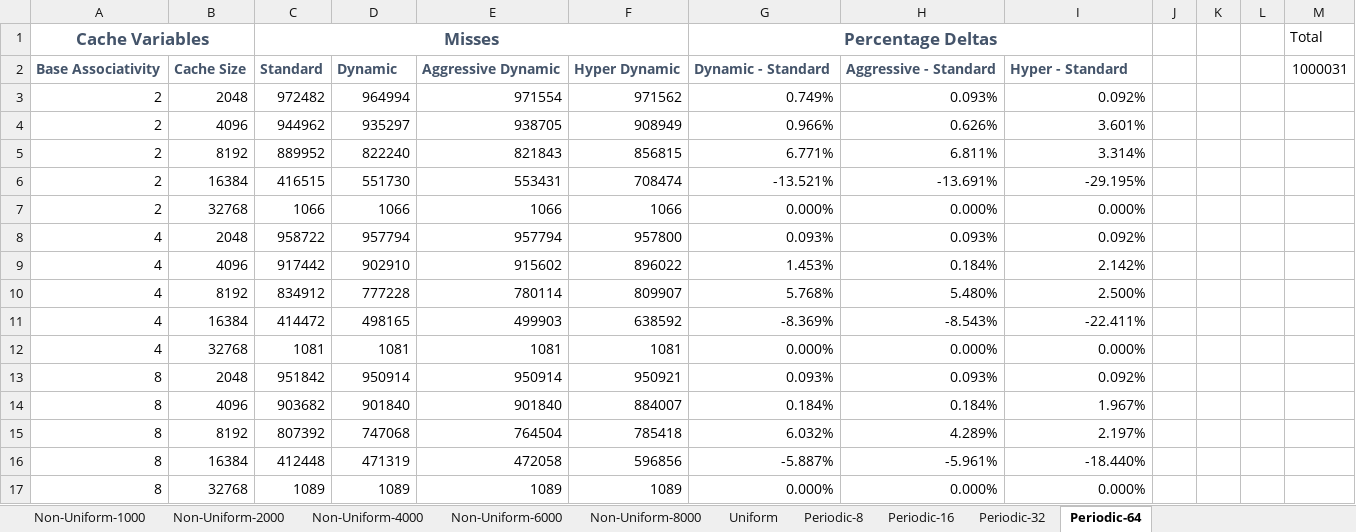
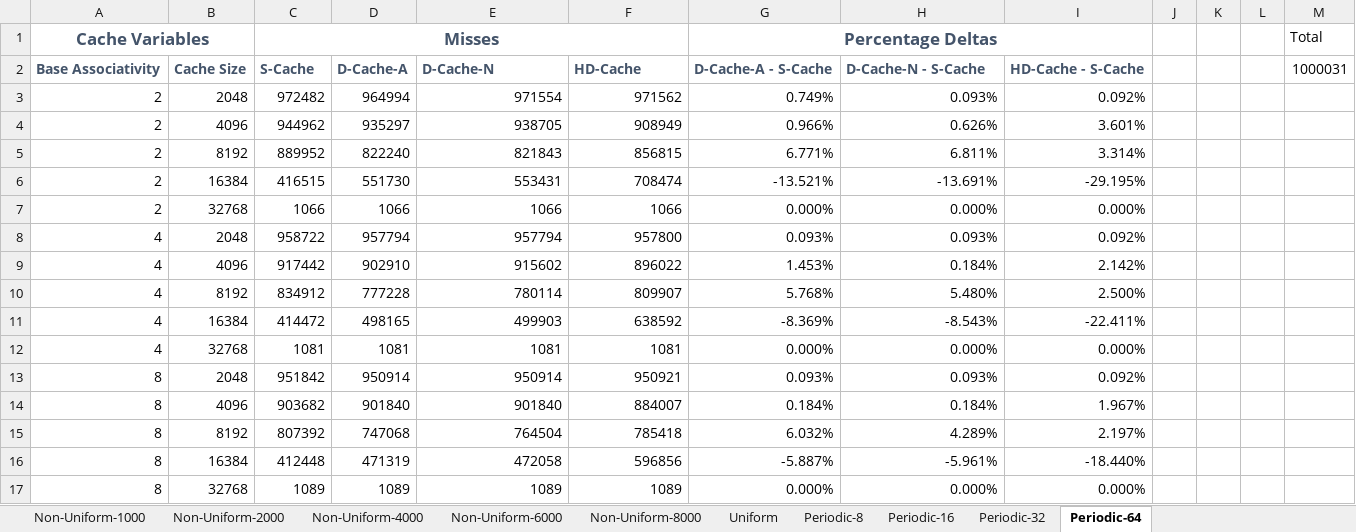
Before and after one commit to turcojos/dynamic-cache-sim, an Excel workbook: figures/Analysis.xlsx, sheet Periodic-64, drawn as a sheet; values as stored, in another font and other column widths than the file's, no borders; conditional formats not drawn; removed rows and columns are numbered as before the commit, all else as after; the diff names each change by its address in the sheet, - before the commit and + after, or states it on an @@ line.

```diff
--- a/figures/Analysis.xlsx (sheet Periodic-64)
+++ b/figures/Analysis.xlsx (sheet Periodic-64)
-row 2: Base Associativity | Cache Size | Standard | Dynamic | Aggressive Dynamic | Hyper Dynamic | Dynamic - Standard | Aggressive - Standard | Hyper - Standard |  |  |  | 1000031
+row 2: Base Associativity | Cache Size | S-Cache | D-Cache-A | D-Cache-N | HD-Cache | D-Cache-A - S-Cache | D-Cache-N - S-Cache | HD-Cache - S-Cache |  |  |  | 1000031
```
Also changed, not shown: sheet Non-Uniform-4000, sheet Periodic-32, sheet Non-Uniform-8000, sheet Uniform, sheet Non-Uniform-6000, sheet Non-Uniform-1000, 3 more sheets.
